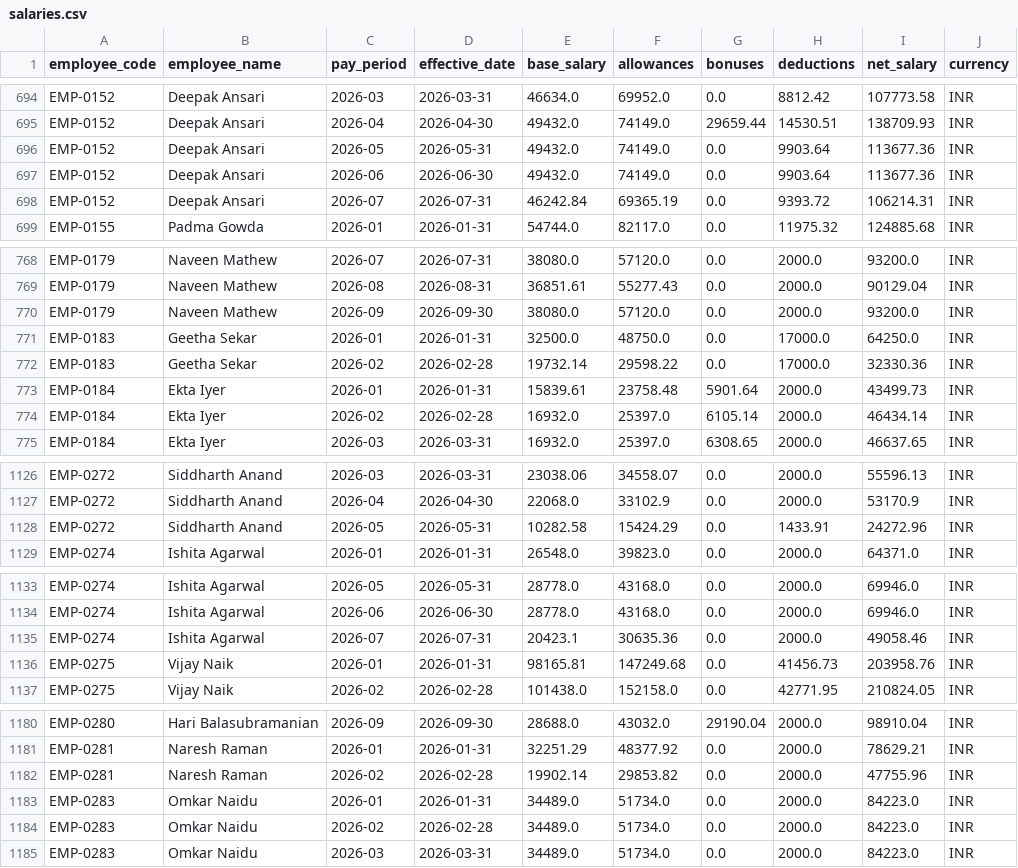
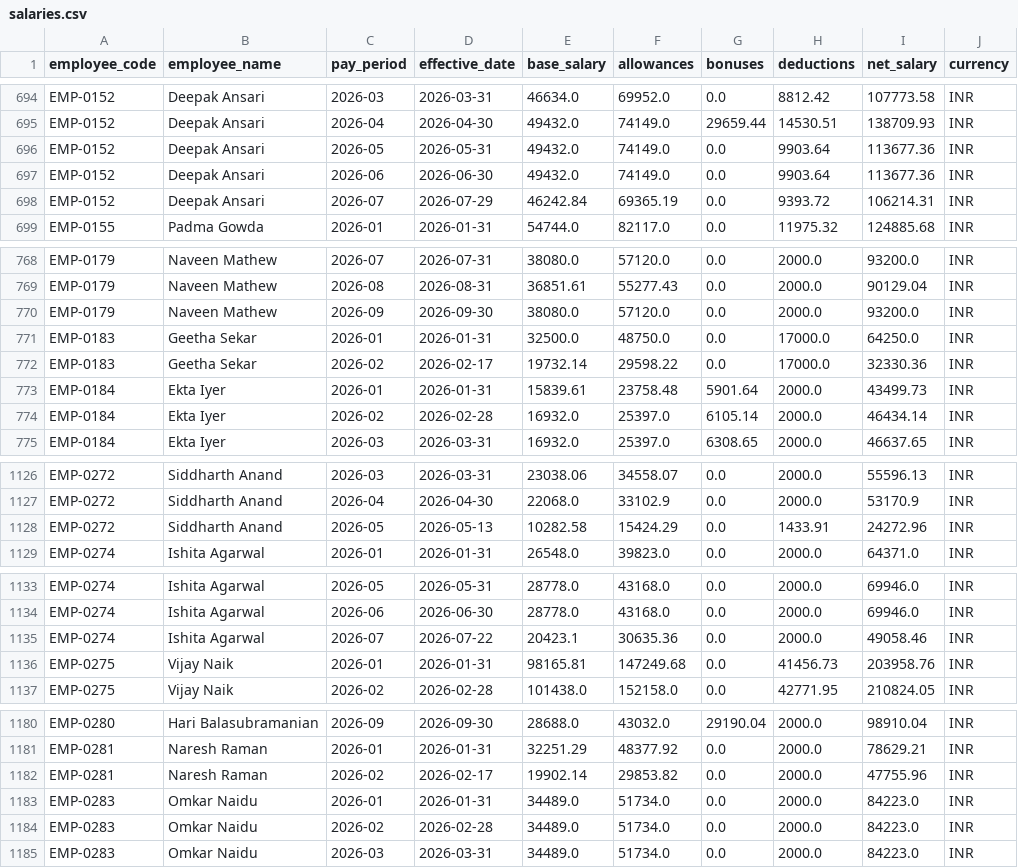
Before and after one commit to abhinav2231/employee-management-api-, a CSV file: data/exports/salaries.csv, drawn as a sheet; only a part is shown, gaps mark what is left out; the diff covers the shown part only; the diff names each change by its address in the sheet, - before the commit and + after, or states it on an @@ line.

```diff
--- a/data/exports/salaries.csv
+++ b/data/exports/salaries.csv
-D698 (effective_date): 2026-07-31
+D698 (effective_date): 2026-07-29
-D772 (effective_date): 2026-02-28
+D772 (effective_date): 2026-02-17
-D1128 (effective_date): 2026-05-31
+D1128 (effective_date): 2026-05-13
-D1135 (effective_date): 2026-07-31
+D1135 (effective_date): 2026-07-22
-D1182 (effective_date): 2026-02-28
+D1182 (effective_date): 2026-02-17
```
Also changed, not shown: 30 edited cells elsewhere in this file, data/sample_employees.csv, 15 other files.
